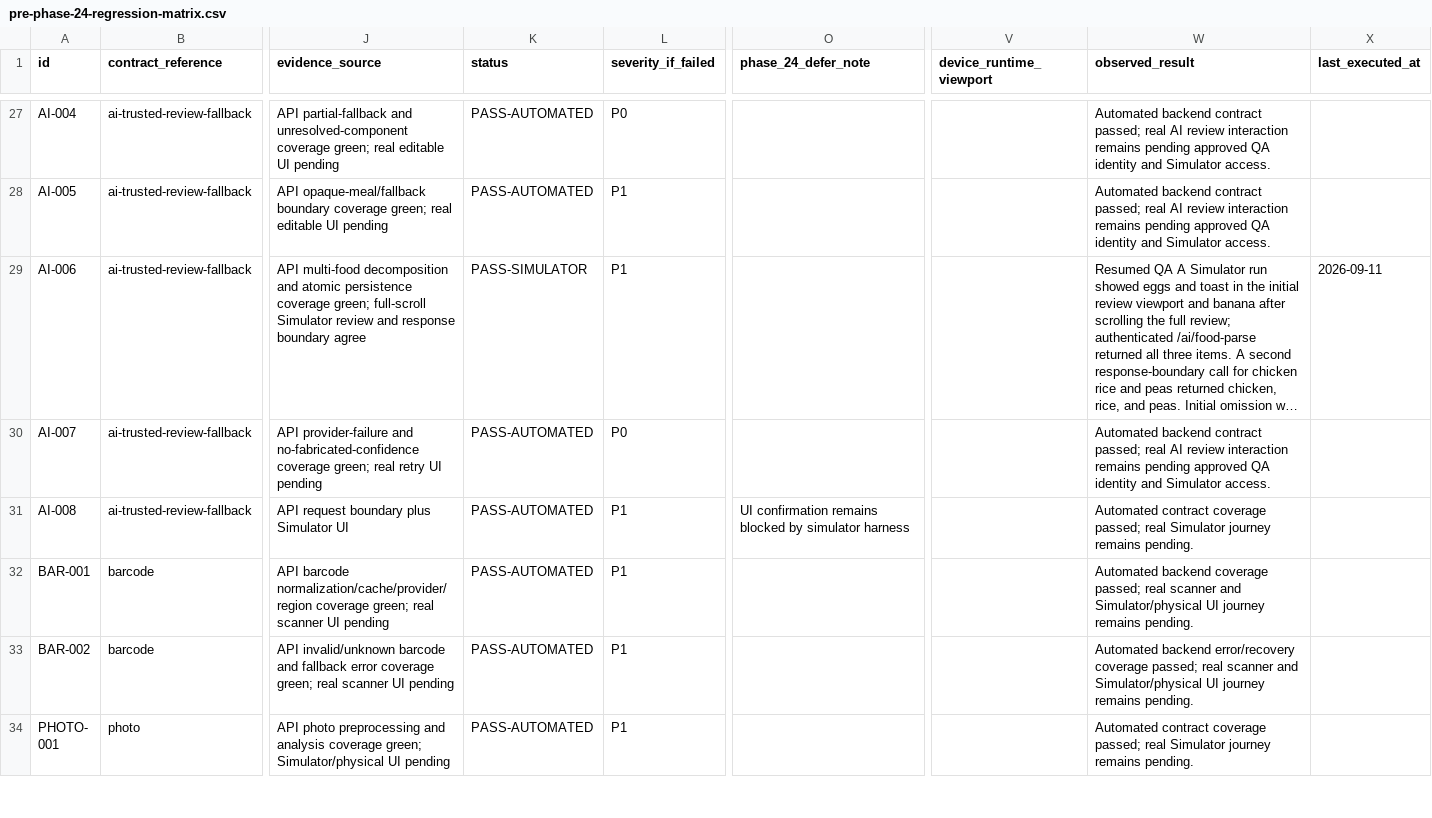
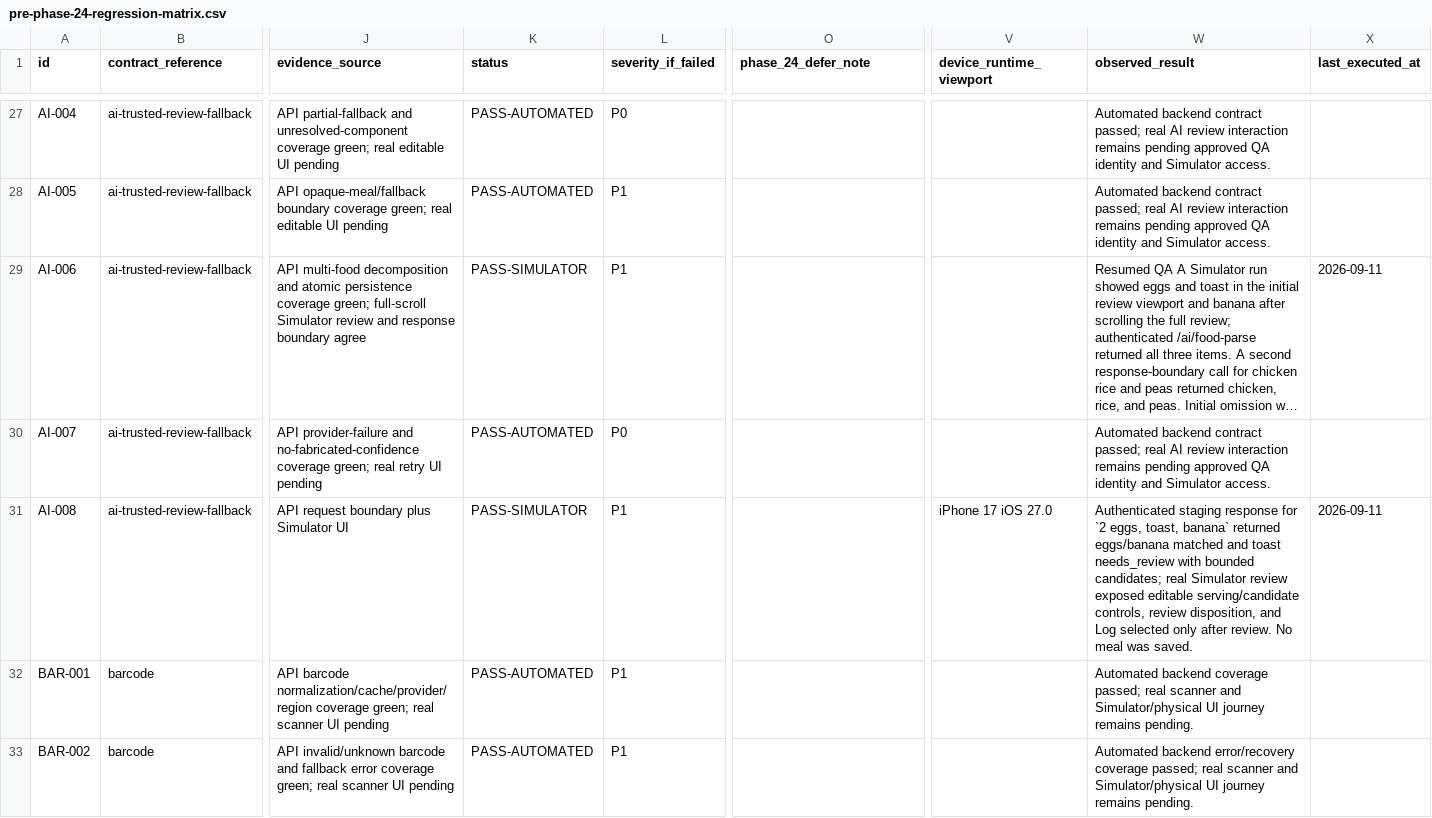
Before and after one commit to joshuaAryy/food-tracker, a CSV file: docs/superpowers/pre-phase-24-regression-matrix.csv, drawn as a sheet; only a part is shown, gaps mark what is left out; the shorter side is filled out with more unchanged rows; long unchanged cells end in …; the diff names each change by its address in the sheet, - before the commit and + after, or states it on an @@ line.

Commit message:
docs: record AI review simulator coverage

```diff
--- a/docs/superpowers/pre-phase-24-regression-matrix.csv
+++ b/docs/superpowers/pre-phase-24-regression-matrix.csv
-K31 (status): PASS-AUTOMATED
+K31 (status): PASS-SIMULATOR
-O31 (phase_24_defer_note): UI confirmation remains blocked by simulator harness
+O31 (phase_24_defer_note): (empty)
-V31 (device_runtime_viewport): (empty)
+V31 (device_runtime_viewport): iPhone 17 iOS 27.0
-W31 (observed_result): Automated contract coverage passed; real Simulator journey remains pending.
+W31 (observed_result): Authenticated staging response for `2 eggs, toast, banana` returned eggs/banana matched and toast needs_review with bounded candidates; real Simulator review exposed editable serving/candidate controls, review disposition, and Log selected only after review. No meal was saved.
-X31 (last_executed_at): (empty)
+X31 (last_executed_at): 2026-09-11
```
Also changed, not shown: 1 other file.
